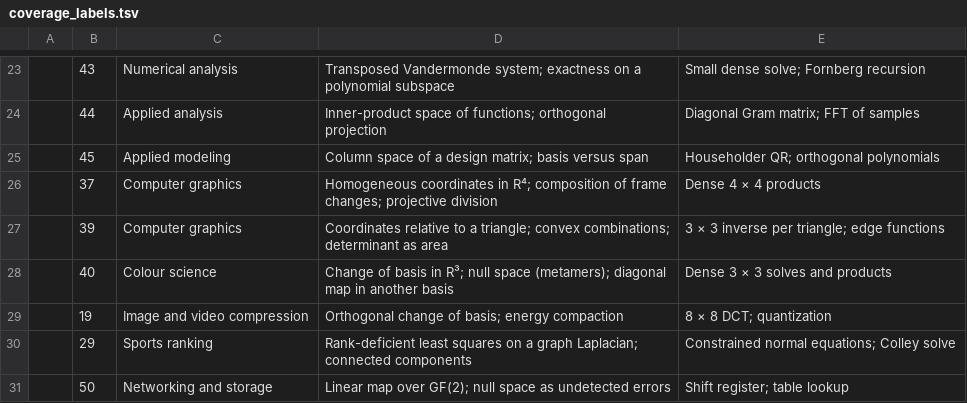
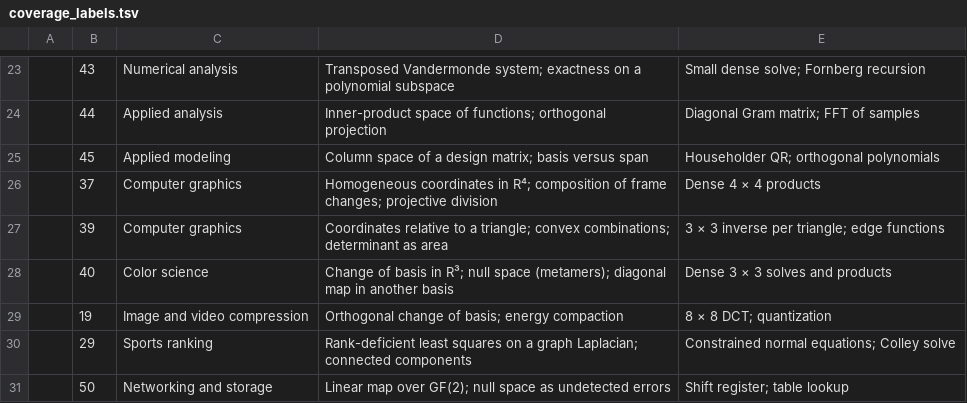
Before and after one commit to jeargle/rLinearAlgebra, a TSV file: docs/coverage_labels.tsv, drawn as a sheet; only a part is shown, gaps mark what is left out.

```diff
--- a/docs/coverage_labels.tsv
+++ b/docs/coverage_labels.tsv
@@ -27,3 +27,3 @@
 | 39 | Computer graphics | Coordinates relative to a triangle; convex combinations; determinant as area | 3 × 3 inverse per triangle; edge functions |
-| 40 | Colour science | Change of basis in R³; null space (metamers); diagonal map in another basis | Dense 3 × 3 solves and products |
+| 40 | Color science | Change of basis in R³; null space (metamers); diagonal map in another basis | Dense 3 × 3 solves and products |
 | 19 | Image and video compression | Orthogonal change of basis; energy compaction | 8 × 8 DCT; quantization |
```
Also changed, not shown: dist/domain_terminology_map.csv, dist/index.csv, 53 other files.
